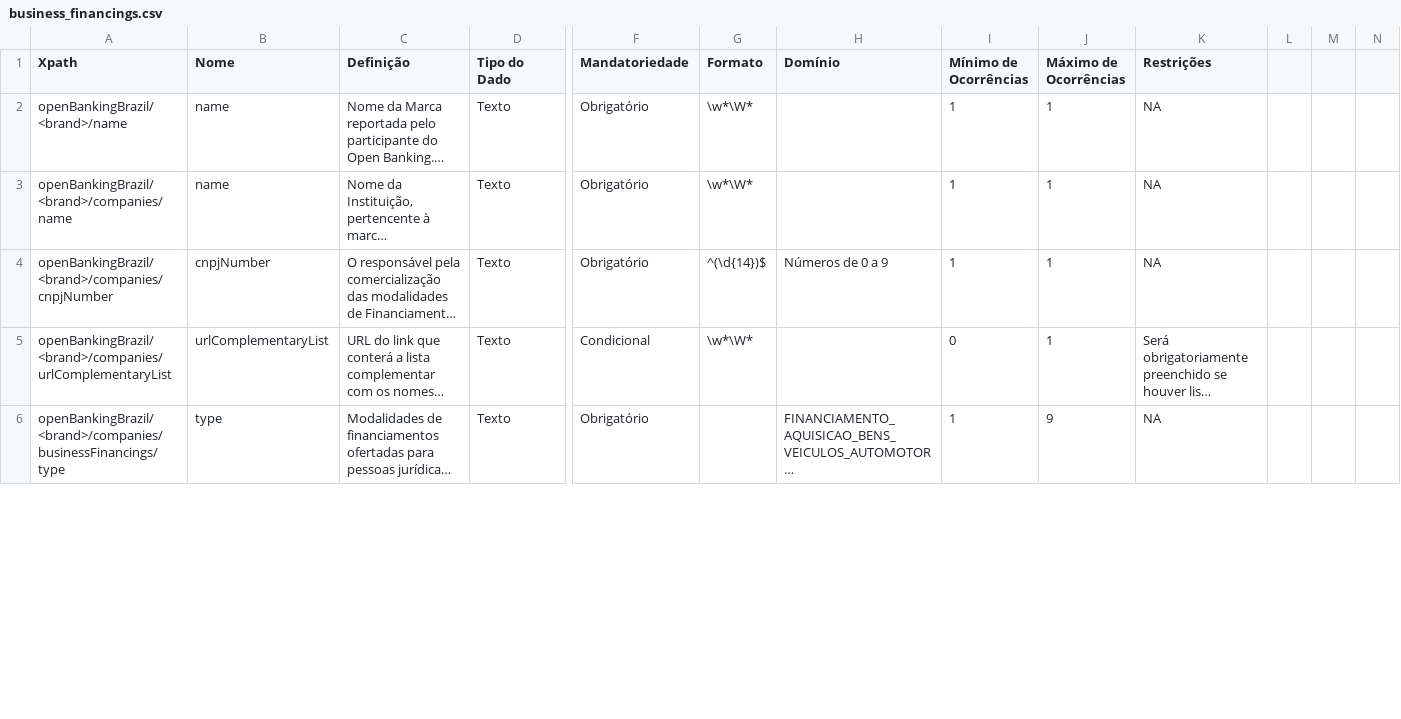
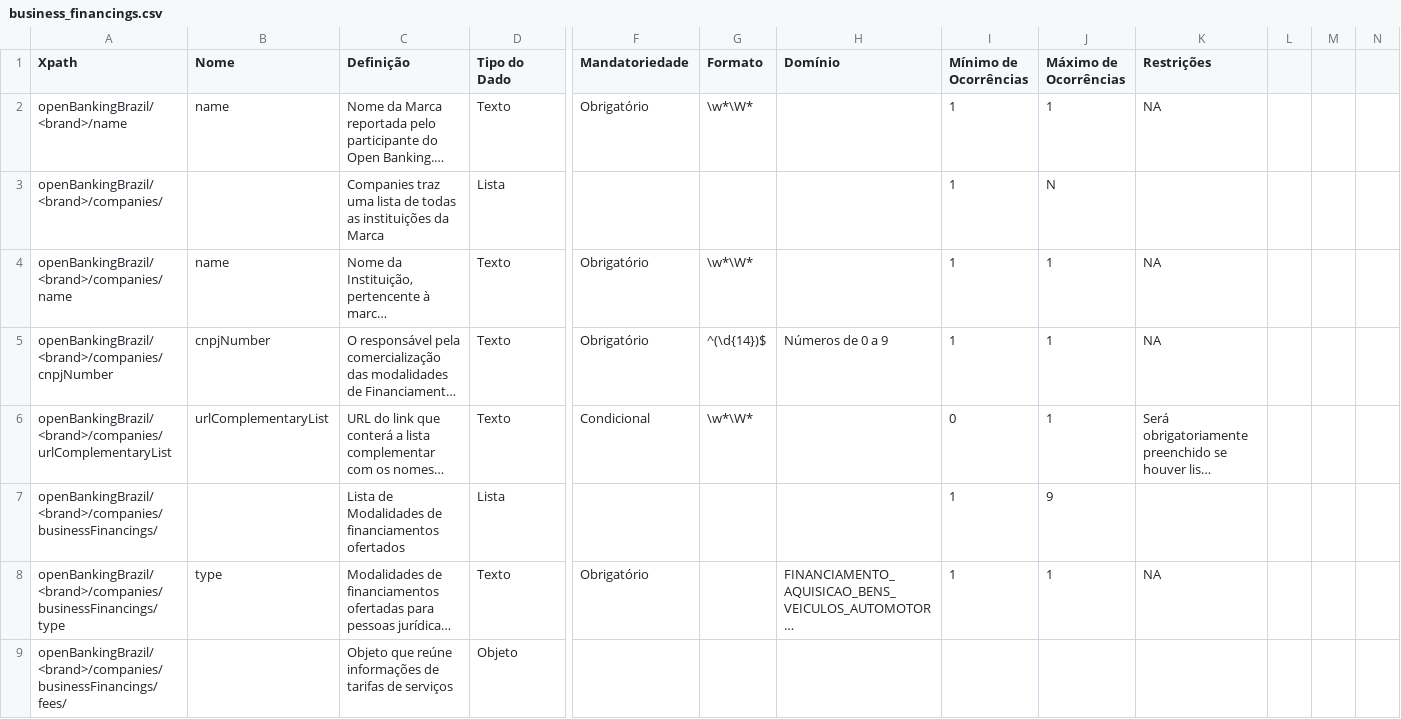
Before and after one commit to arielmoraes/areadesenvolvedor, a CSV file: dictionary/business_financings.csv, drawn as a sheet; only a part is shown, gaps mark what is left out; long unchanged cells end in …; addresses are those after the commit; rows hold the shown columns only; the diff covers the shown part only; the diff names each change by its address in the sheet, - before the commit and + after, or states it on an @@ line.

```diff
--- a/dictionary/business_financings.csv
+++ b/dictionary/business_financings.csv
+row 3: openBankingBrazil/<brand>/companies/ |  | Companies traz uma lista de todas as instituições da Marca | Lista |  |  |  | 1 | N
+row 7: openBankingBrazil/<brand>/companies/businessFinancings/ |  | Lista de Modalidades de financiamentos ofertados | Lista |  |  |  | 1 | 9
-J8 (Máximo de Ocorrências): 9
+J8 (Máximo de Ocorrências): 1
+row 9: openBankingBrazil/<brand>/companies/businessFinancings/fees/ |  | Objeto que reúne informações de tarifas de serviços | Objeto
```
Also changed, not shown: 8 added rows and 47 edited cells elsewhere in this file, dictionary/business_accounts.csv, dictionary/personal_accounts.csv, 14 other files.
